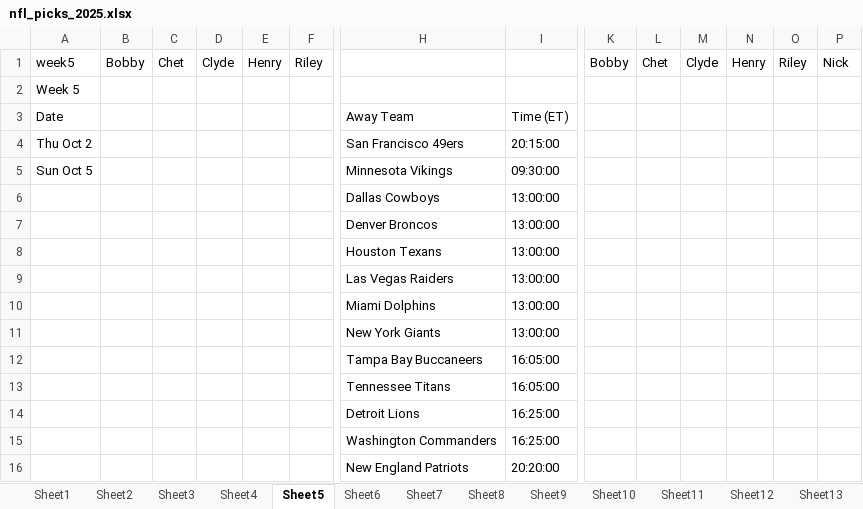
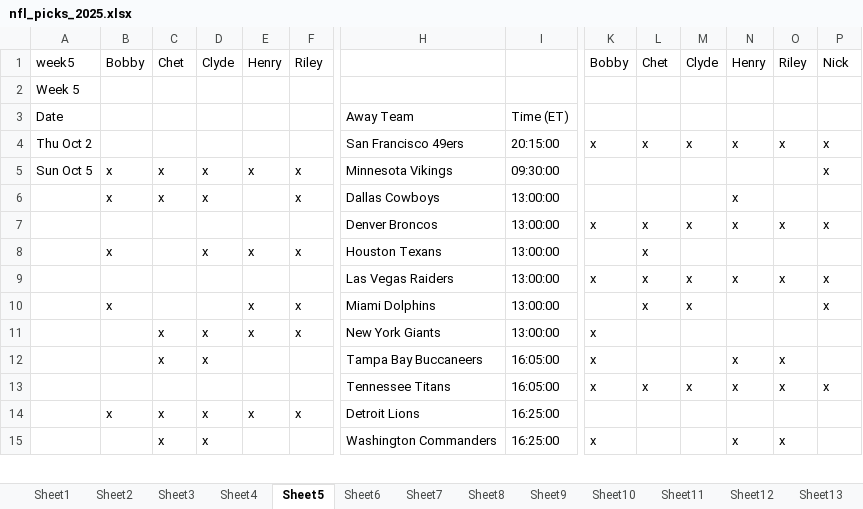
Before and after one commit to ndjunce/picks, an Excel workbook: nfl_picks_2025.xlsx, sheet Sheet5, drawn as a sheet; only a part is shown, gaps mark what is left out; values as stored, in another font and other column widths than the file's, no borders; removed rows and columns are numbered as before the commit, all else as after; rows hold the shown columns only; the diff covers the shown part only; the diff names each change by its address in the sheet, - before the commit and + after, or states it on an @@ line.

Commit message:
Add team breakdown tab and Week 5 picks Excel file

```diff
--- a/nfl_picks_2025.xlsx (sheet Sheet5)
+++ b/nfl_picks_2025.xlsx (sheet Sheet5)
-K4: (empty)
+K4: x
-L4: (empty)
+L4: x
-M4: (empty)
+M4: x
-N4: (empty)
+N4: x
-O4: (empty)
+O4: x
-P4:P5: (empty)
+P4:P5: x
-B5: (empty)
+B5: x
-C5: (empty)
+C5: x
-D5: (empty)
+D5: x
-E5: (empty)
+E5: x
-F5: (empty)
+F5: x
-row 6:  |  |  |  |  |  | Dallas Cowboys | 13:00:00
-row 7:  |  |  |  |  |  | Denver Broncos | 13:00:00
-row 8:  |  |  |  |  |  | Houston Texans | 13:00:00
-row 9:  |  |  |  |  |  | Las Vegas Raiders | 13:00:00
-row 10:  |  |  |  |  |  | Miami Dolphins | 13:00:00
-row 11:  |  |  |  |  |  | New York Giants | 13:00:00
-row 12:  |  |  |  |  |  | Tampa Bay Buccaneers | 16:05:00
-row 13:  |  |  |  |  |  | Tennessee Titans | 16:05:00
-row 14:  |  |  |  |  |  | Detroit Lions | 16:25:00
-row 15:  |  |  |  |  |  | Washington Commanders | 16:25:00
-row 16:  |  |  |  |  |  | New England Patriots | 20:20:00
+row 6:  | x | x | x |  | x | Dallas Cowboys | 13:00:00 |  |  |  | x
+row 7:  |  |  |  |  |  | Denver Broncos | 13:00:00 | x | x | x | x | x | x
+row 8:  | x |  | x | x | x | Houston Texans | 13:00:00 |  | x
+row 9:  |  |  |  |  |  | Las Vegas Raiders | 13:00:00 | x | x | x | x | x | x
+row 10:  | x |  |  | x | x | Miami Dolphins | 13:00:00 |  | x | x |  |  | x
+row 11:  |  | x | x | x | x | New York Giants | 13:00:00 | x
+row 12:  |  | x | x |  |  | Tampa Bay Buccaneers | 16:05:00 | x |  |  | x | x
+row 13:  |  |  |  |  |  | Tennessee Titans | 16:05:00 | x | x | x | x | x | x
+row 14:  | x | x | x | x | x | Detroit Lions | 16:25:00
+row 15:  |  | x | x |  |  | Washington Commanders | 16:25:00 | x |  |  | x | x
```
Also changed, not shown: 1 added row and 12 edited cells elsewhere in this sheet, sheet Sheet4.
